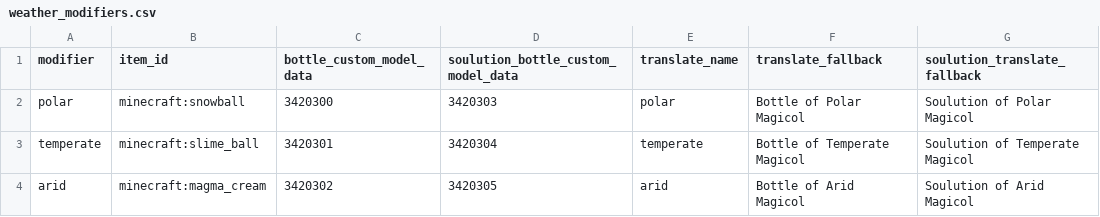
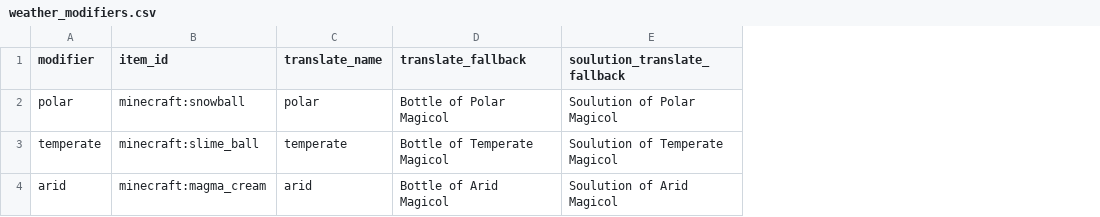
Before and after one commit to Gamemode4Dev/GM4_Datapacks, a CSV file: gm4_zauber_cauldrons/raw/weather_modifiers.csv, drawn as a sheet; the diff names each change by its address in the sheet, - before the commit and + after, or states it on an @@ line.

```diff
--- a/gm4_zauber_cauldrons/raw/weather_modifiers.csv
+++ b/gm4_zauber_cauldrons/raw/weather_modifiers.csv
-column C (bottle_custom_model_data), rows 2-4: 3420300 | 3420301 | 3420302
-column D, rows 1-4: soulution_bottle_custom_model_data | 3420303 | 3420304 | 3420305
```
Also changed, not shown: gm4_zauber_cauldrons/raw/magicol_colors.csv, 5 other files.
